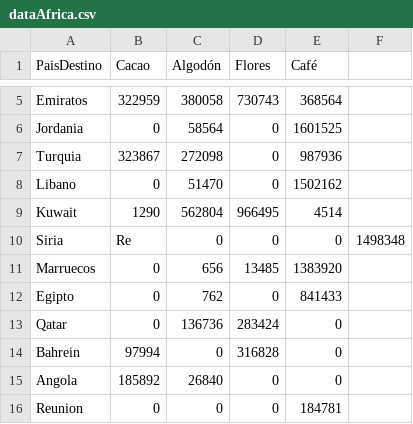
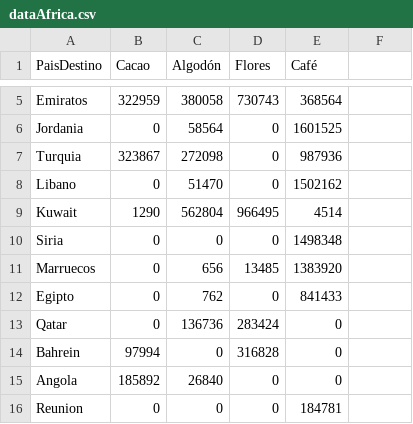
Before and after one commit to esuarezd/productiveChainTime, a CSV file: productiveChainData/dev/dataAfrica.csv, drawn as a sheet; only a part is shown, gaps mark what is left out.

Commit message:
dataAfrica bug

```diff
--- a/productiveChainData/dev/dataAfrica.csv
+++ b/productiveChainData/dev/dataAfrica.csv
@@ -9,3 +9,3 @@ Libano,0,51470,0,1502162
 Kuwait,1290,562804,966495,4514
-Siria, Re,0,0,0,1498348
+Siria,0,0,0,1498348
 Marruecos,0,656,13485,1383920
```
